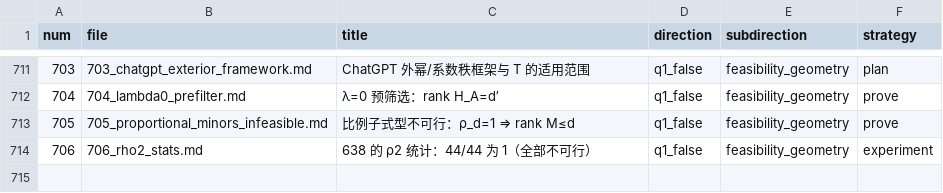
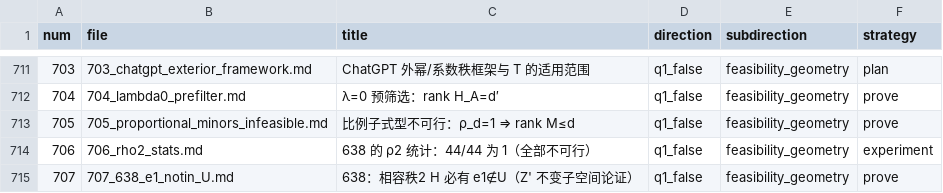
Before and after one commit to Zhengshuji/q1-test-temp, a TSV file: workspace/ATTEMPTS_INDEX.tsv, drawn as a sheet; only a part is shown, gaps mark what is left out; the diff names each change by its address in the sheet, - before the commit and + after, or states it on an @@ line.

```diff
--- a/workspace/ATTEMPTS_INDEX.tsv
+++ b/workspace/ATTEMPTS_INDEX.tsv
+row 715: 707 | 707_638_e1_notin_U.md | 638：相容秩2 H 必有 e1∉U（Z' 不变子空间论证） | q1_false | feasibility_geometry | prove
```
Also changed, not shown: 2 other files.
